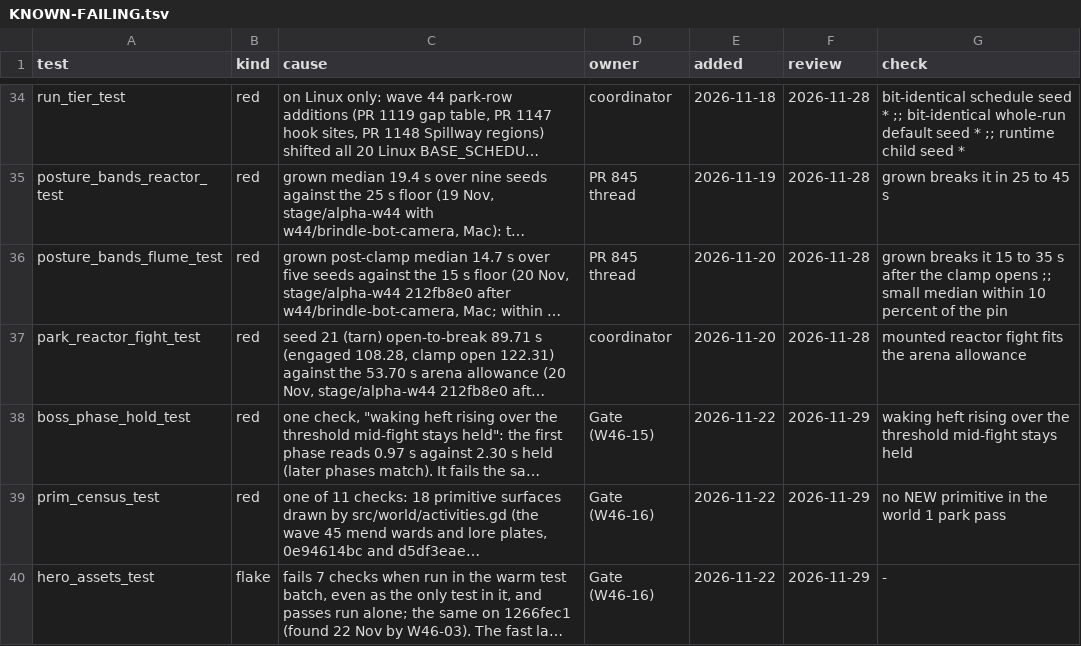
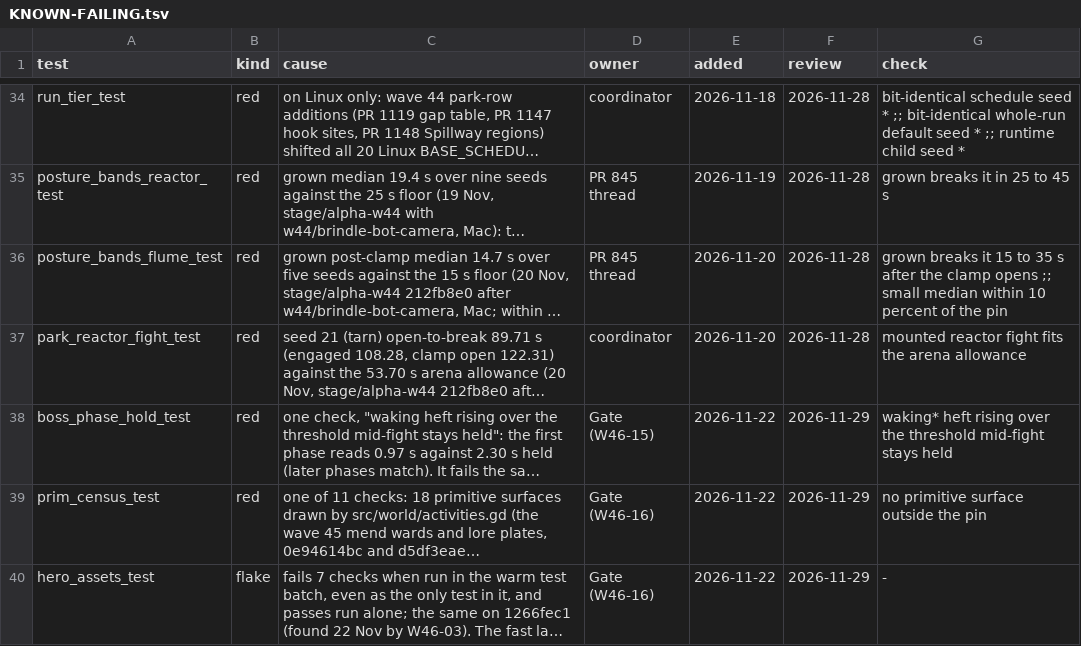
Before and after one commit to bananahana720/scrapkeep, a TSV file: project-guide/handoff/KNOWN-FAILING.tsv, drawn as a sheet; only a part is shown, gaps mark what is left out; long unchanged cells end in …; the diff names each change by its address in the sheet, - before the commit and + after, or states it on an @@ line.

```diff
--- a/project-guide/handoff/KNOWN-FAILING.tsv
+++ b/project-guide/handoff/KNOWN-FAILING.tsv
-G38 (check): waking heft rising…
+G38 (check): waking* heft rising…
-G39 (check): no NEW primitive in the world 1 park pass
+G39 (check): no primitive surface outside the pin
```
